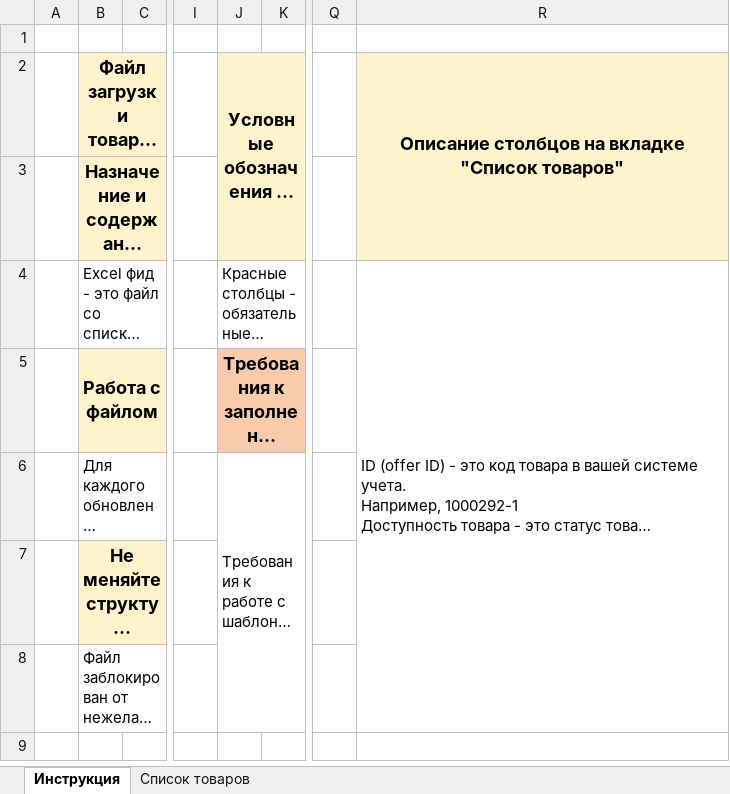
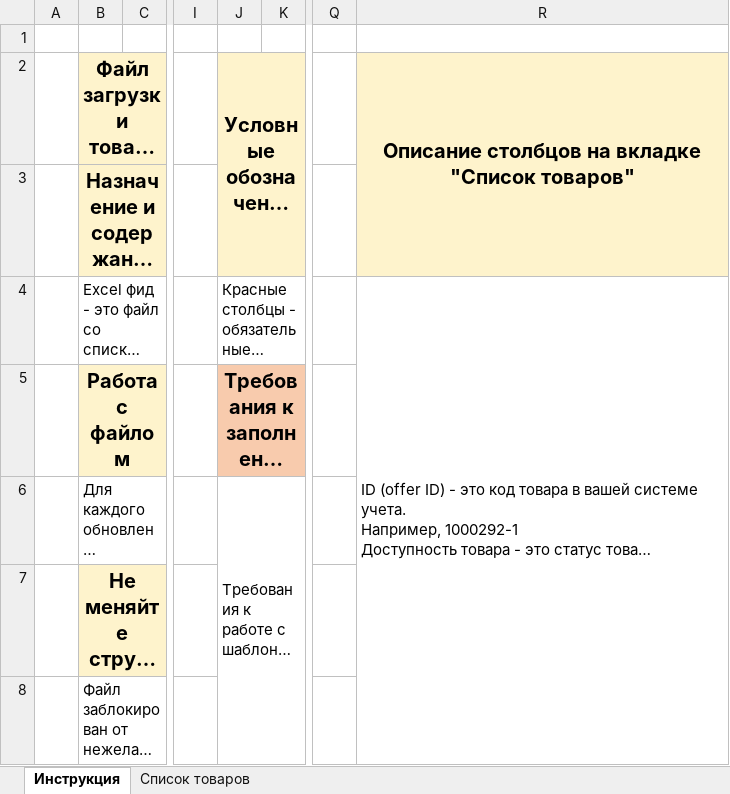
Before and after one commit to vamoon1G/NODEfast, an Excel workbook: Мегамаркет excel фид.xlsx, sheet Инструкция, drawn as a sheet; only a part is shown, gaps mark what is left out; long unchanged cells end in …; values as stored, in another font and other column widths than the file's, no borders; the diff names each change by its address in the sheet, - before the commit and + after, or states it on an @@ line.

```diff
--- a/Мегамаркет excel фид.xlsx (sheet Инструкция)
+++ b/Мегамаркет excel фид.xlsx (sheet Инструкция)
@@ B2:B3 text size: larger @@
@@ J2 text size: larger @@
@@ R2 text size: larger @@
@@ B5 text size: larger @@
@@ J5 text size: larger @@
@@ B7 text size: larger @@
```
Also changed, not shown: sheet Список товаров, 5 other files.
